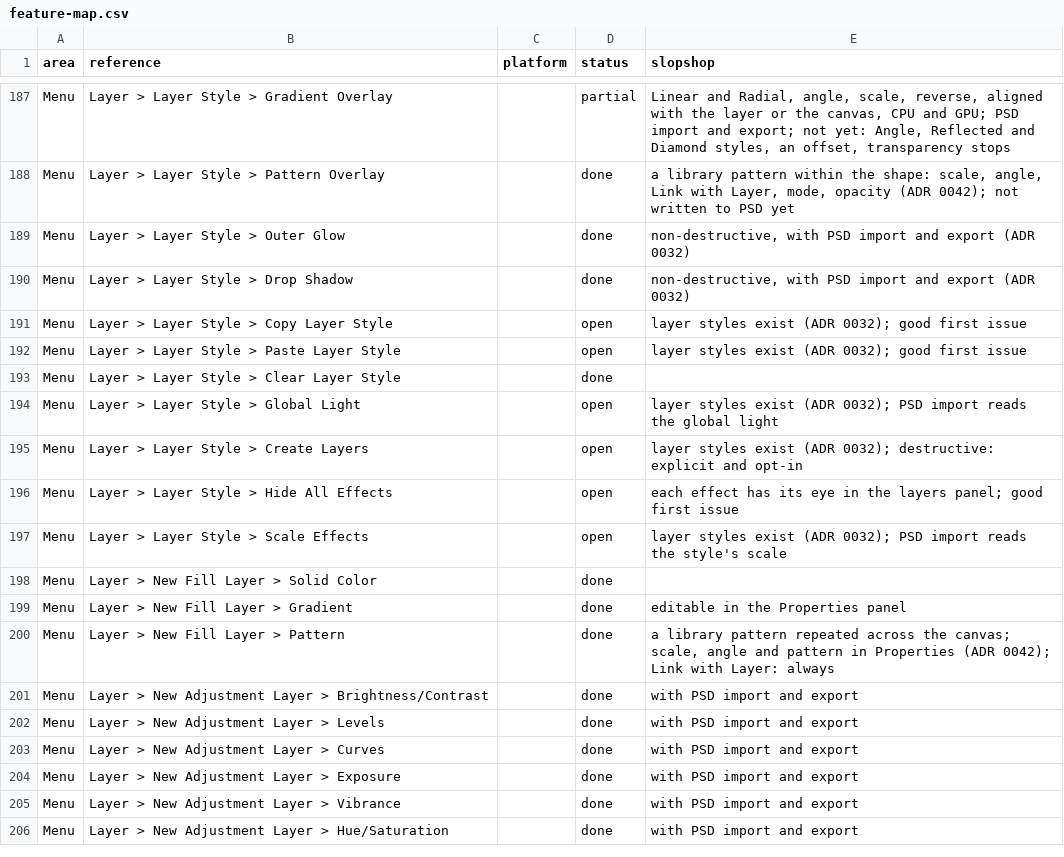
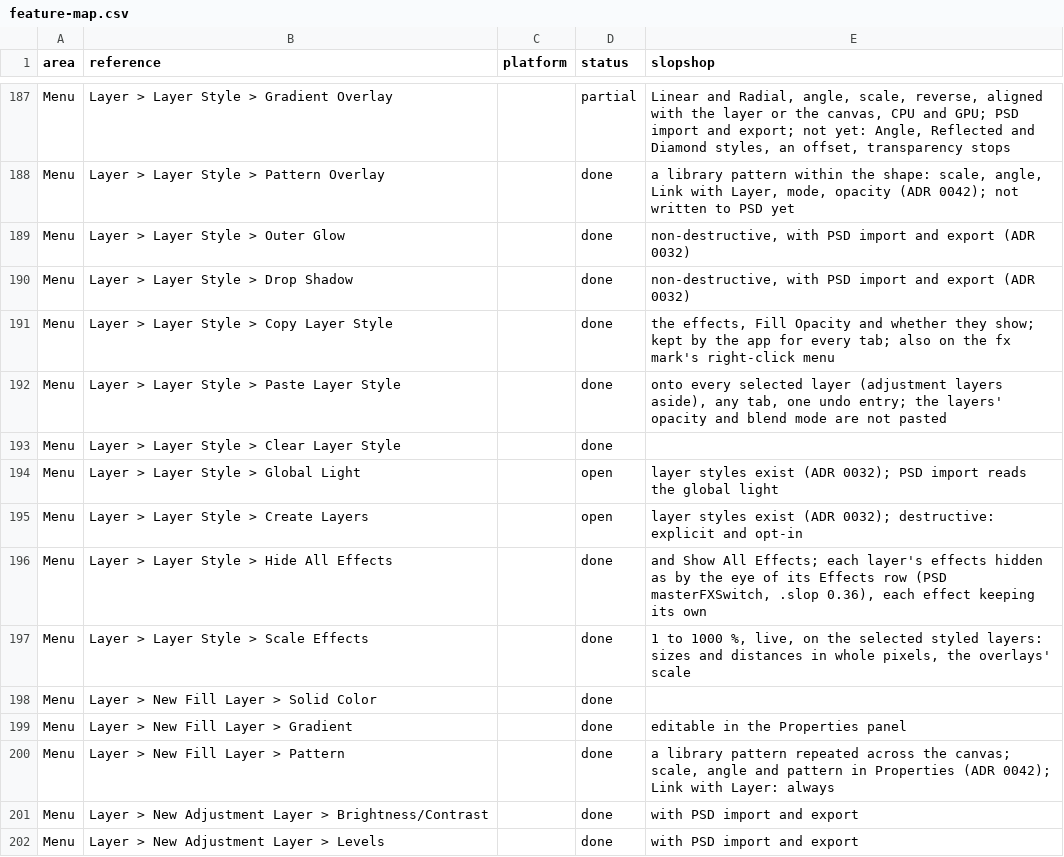
Before and after one commit to laBoiteBleue/slopshop, a CSV file: docs/feature-map.csv, drawn as a sheet; only a part is shown, gaps mark what is left out; the shorter side is filled out with more unchanged rows.

```diff
--- a/docs/feature-map.csv
+++ b/docs/feature-map.csv
@@ -190,4 +190,4 @@ Menu,Layer > Layer Style > Outer Glow,,done,"non-destructive, with PSD import an
 Menu,Layer > Layer Style > Drop Shadow,,done,"non-destructive, with PSD import and export (ADR 0032)"
-Menu,Layer > Layer Style > Copy Layer Style,,open,layer styles exist (ADR 0032); good first issue
-Menu,Layer > Layer Style > Paste Layer Style,,open,layer styles exist (ADR 0032); good first issue
+Menu,Layer > Layer Style > Copy Layer Style,,done,"the effects, Fill Opacity and whether they show; kept by the app for every tab; also on the fx mark's right-click menu"
+Menu,Layer > Layer Style > Paste Layer Style,,done,"onto every selected layer (adjustment layers aside), any tab, one undo entry; the layers' opacity and blend mode are not pasted"
 Menu,Layer > Layer Style > Clear Layer Style,,done,
@@ -195,4 +195,4 @@ Menu,Layer > Layer Style > Global Light,,open,layer styles exist (ADR 0032); PSD
 Menu,Layer > Layer Style > Create Layers,,open,layer styles exist (ADR 0032); destructive: explicit and opt-in
-Menu,Layer > Layer Style > Hide All Effects,,open,each effect has its eye in the layers panel; good first issue
-Menu,Layer > Layer Style > Scale Effects,,open,layer styles exist (ADR 0032); PSD import reads the style's scale
+Menu,Layer > Layer Style > Hide All Effects,,done,"and Show All Effects; each layer's effects hidden as by the eye of its Effects row (PSD masterFXSwitch, .slop 0.36), each effect keeping its own"
+Menu,Layer > Layer Style > Scale Effects,,done,"1 to 1000 %, live, on the selected styled layers: sizes and distances in whole pixels, the overlays' scale"
 Menu,Layer > New Fill Layer > Solid Color,,done,
```
Also changed, not shown: 3 other files.
